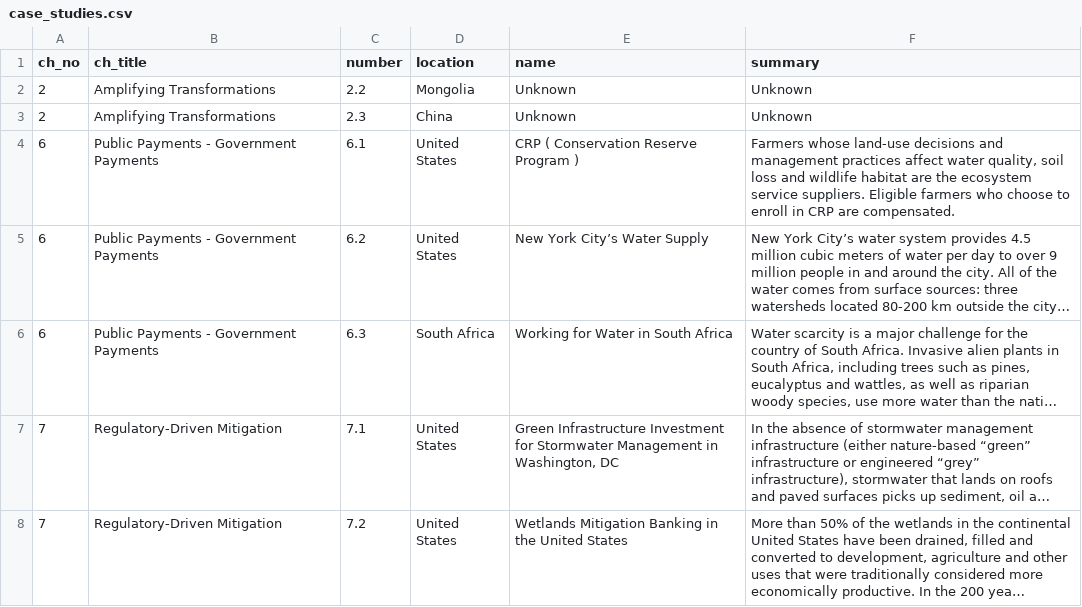
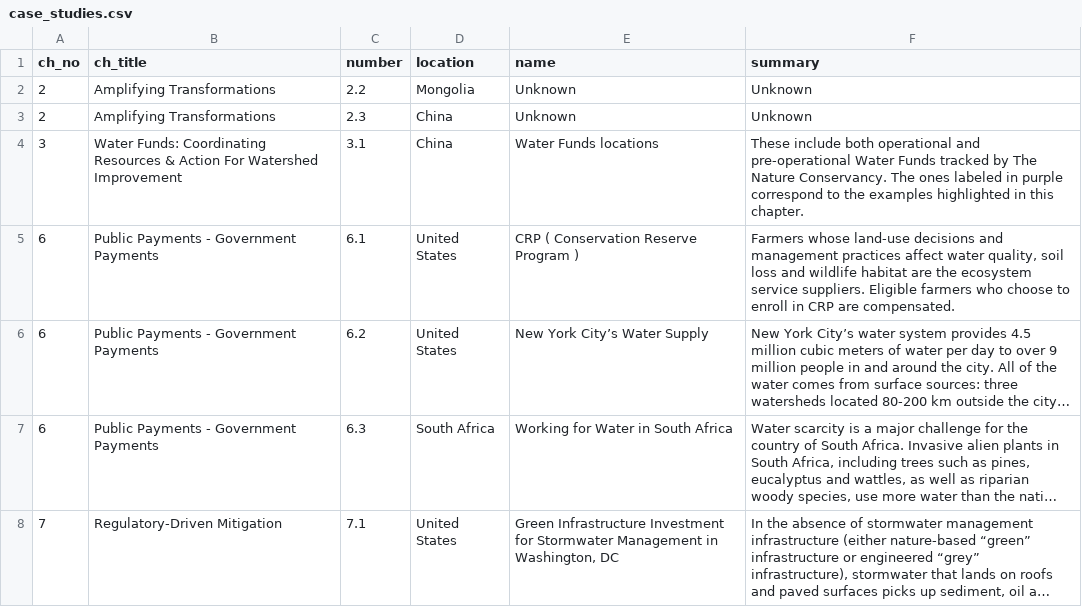
Before and after one commit to charlottegiseleweil/GreenGrowth, a CSV file: src/case_studies.csv, drawn as a sheet; only a part is shown; the shorter side is filled out with more unchanged rows; long unchanged cells end in …; the diff names each change by its address in the sheet, - before the commit and + after, or states it on an @@ line.

Commit message:
add content sidebar and case 3.1 and 6.1

```diff
--- a/src/case_studies.csv
+++ b/src/case_studies.csv
+row 4: 3 | Water Funds: Coordinating Resources & Action For Watershed Improvement | 3.1 | China | Water Funds locations | These include both operational and pre-operational Water Funds tracked by The Nature Conservancy. The ones labeled in purple correspond to the examples highlighted in this chapter.
```
Also changed, not shown: 22 other files.
